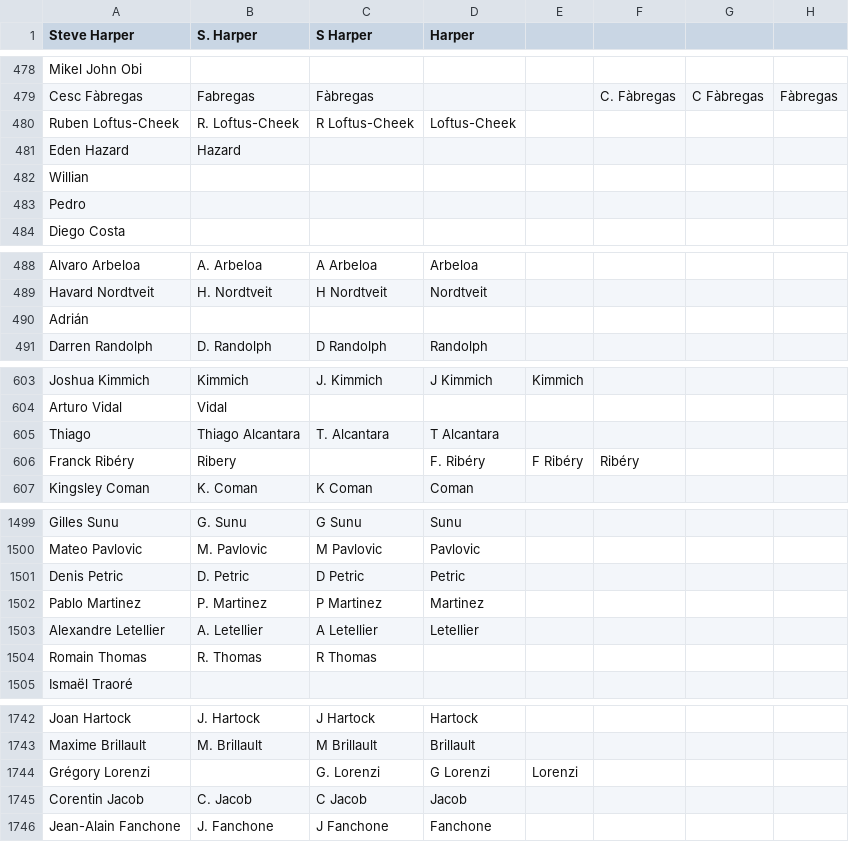
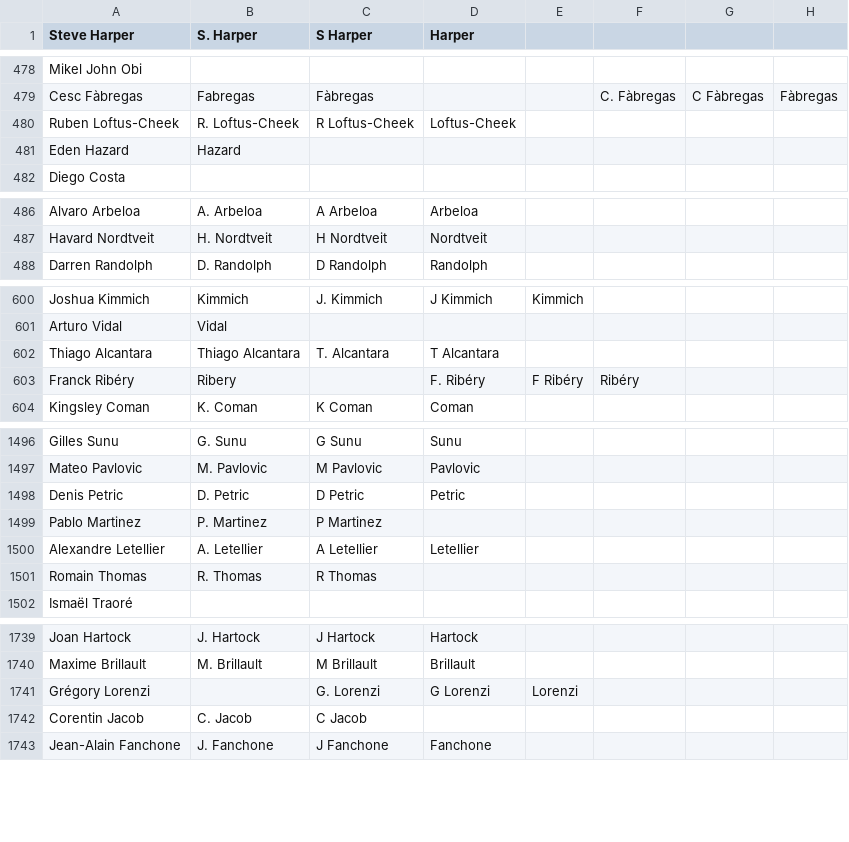
Before and after one commit to jaxmann/soccer-highlights-server, a CSV file: output.csv, drawn as a sheet; only a part is shown, gaps mark what is left out; the diff covers the shown part only.

Commit message:
remove weekly name errors

```diff
--- a/output.csv
+++ b/output.csv
@@ -481,4 +481,2 @@ Ruben Loftus-Cheek,R. Loftus-Cheek,R Loftus-Cheek,Loftus-Cheek,,,
 Eden Hazard,Hazard,,,,,
-Willian,,,,,,
-Pedro,,,,,,
 Diego Costa,,,,,,
@@ -489,3 +487,2 @@ Alvaro Arbeloa,A. Arbeloa,A Arbeloa,Arbeloa,,,
 Havard Nordtveit,H. Nordtveit,H Nordtveit,Nordtveit,,,
-Adrián,,,,,,
 Darren Randolph,D. Randolph,D Randolph,Randolph,,,
@@ -604,3 +601,3 @@ Joshua Kimmich,Kimmich,J. Kimmich,J Kimmich,Kimmich,,
 Arturo Vidal,Vidal,,,,,
-Thiago,Thiago Alcantara,T. Alcantara,T Alcantara,,,
+Thiago Alcantara,Thiago Alcantara,T. Alcantara,T Alcantara,,,
 Franck Ribéry,Ribery,,F. Ribéry,F Ribéry,Ribéry,
@@ -1501,3 +1498,3 @@ Mateo Pavlovic,M. Pavlovic,M Pavlovic,Pavlovic,,,
 Denis Petric,D. Petric,D Petric,Petric,,,
-Pablo Martinez,P. Martinez,P Martinez,Martinez,,,
+Pablo Martinez,P. Martinez,P Martinez,,,,
 Alexandre Letellier,A. Letellier,A Letellier,Letellier,,,
@@ -1744,3 +1741,3 @@ Maxime Brillault,M. Brillault,M Brillault,Brillault,,,
 Grégory Lorenzi,,G. Lorenzi,G Lorenzi,Lorenzi,,
-Corentin Jacob,C. Jacob,C Jacob,Jacob,,,
+Corentin Jacob,C. Jacob,C Jacob,,,,
 Jean-Alain Fanchone,J. Fanchone,J Fanchone,Fanchone,,,
```
Also changed, not shown: 4 removed rows and 3 edited cells elsewhere in this file.
